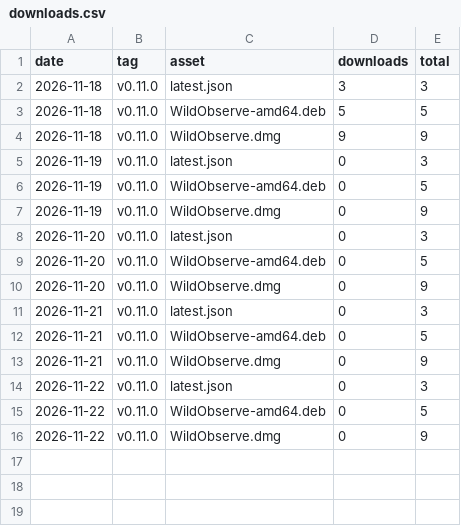
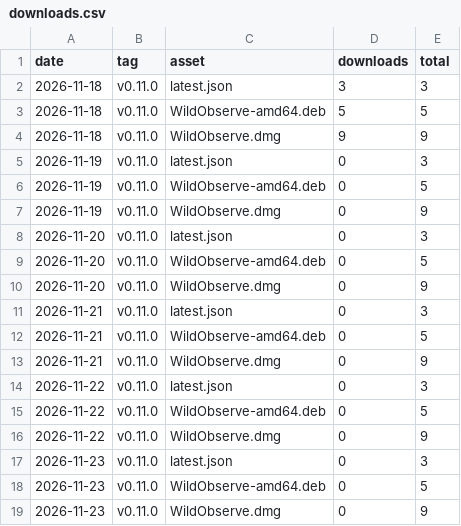
Before and after one commit to mikeyEcology/wildobserve-releases, a CSV file: downloads.csv, drawn as a sheet; the diff names each change by its address in the sheet, - before the commit and + after, or states it on an @@ line.

```diff
--- a/downloads.csv
+++ b/downloads.csv
+row 17: 2026-11-23 | v0.11.0 | latest.json | 0 | 3
+row 18: 2026-11-23 | v0.11.0 | WildObserve-amd64.deb | 0 | 5
+row 19: 2026-11-23 | v0.11.0 | WildObserve.dmg | 0 | 9
```
